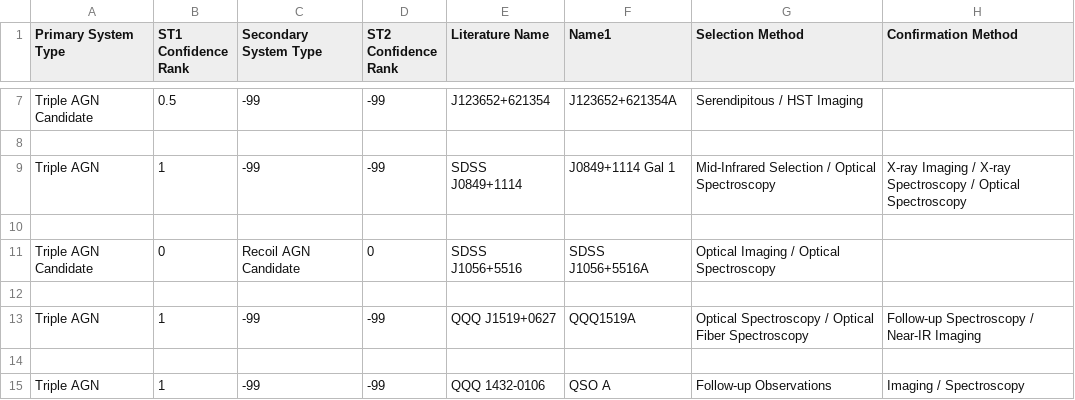
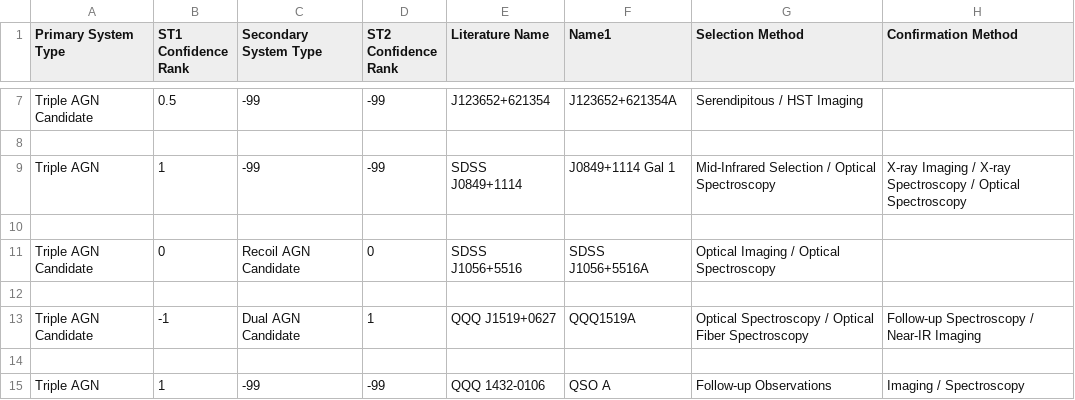
Before and after one commit to thatastroguy/thebigmac, a CSV file: MAC_individualtriples_singleline.csv, drawn as a sheet; only a part is shown, gaps mark what is left out; the diff names each change by its address in the sheet, - before the commit and + after, or states it on an @@ line.

Commit message:
Adjusted the Farina+2013 target: because one of the AGNs is >150-200 kpc away from the other two, I am considering this an unlikely triple AGN but a good dual candidate right now based on the separation alone.

```diff
--- a/MAC_individualtriples_singleline.csv
+++ b/MAC_individualtriples_singleline.csv
-A13 (Primary System Type): Triple AGN
+A13 (Primary System Type): Triple AGN Candidate
-B13 (ST1 Confidence Rank): 1
+B13 (ST1 Confidence Rank): -1
-C13 (Secondary System Type): -99
+C13 (Secondary System Type): Dual AGN Candidate
-D13 (ST2 Confidence Rank): -99
+D13 (ST2 Confidence Rank): 1
```
